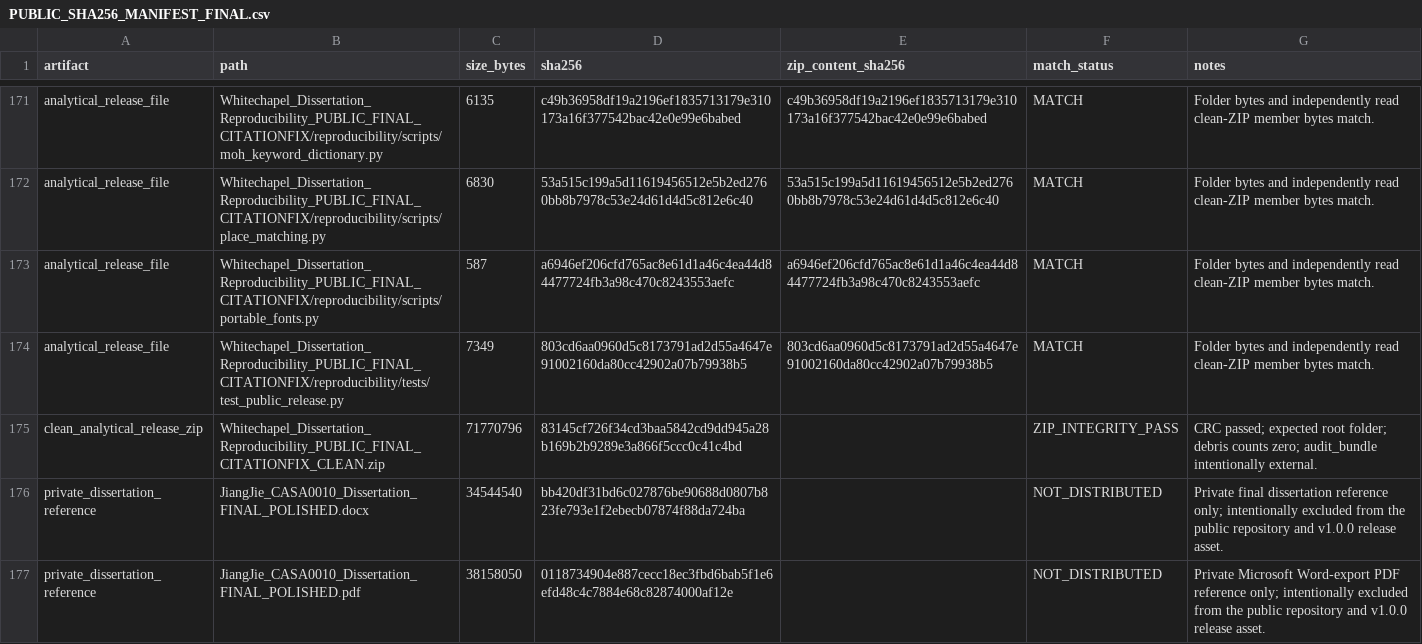
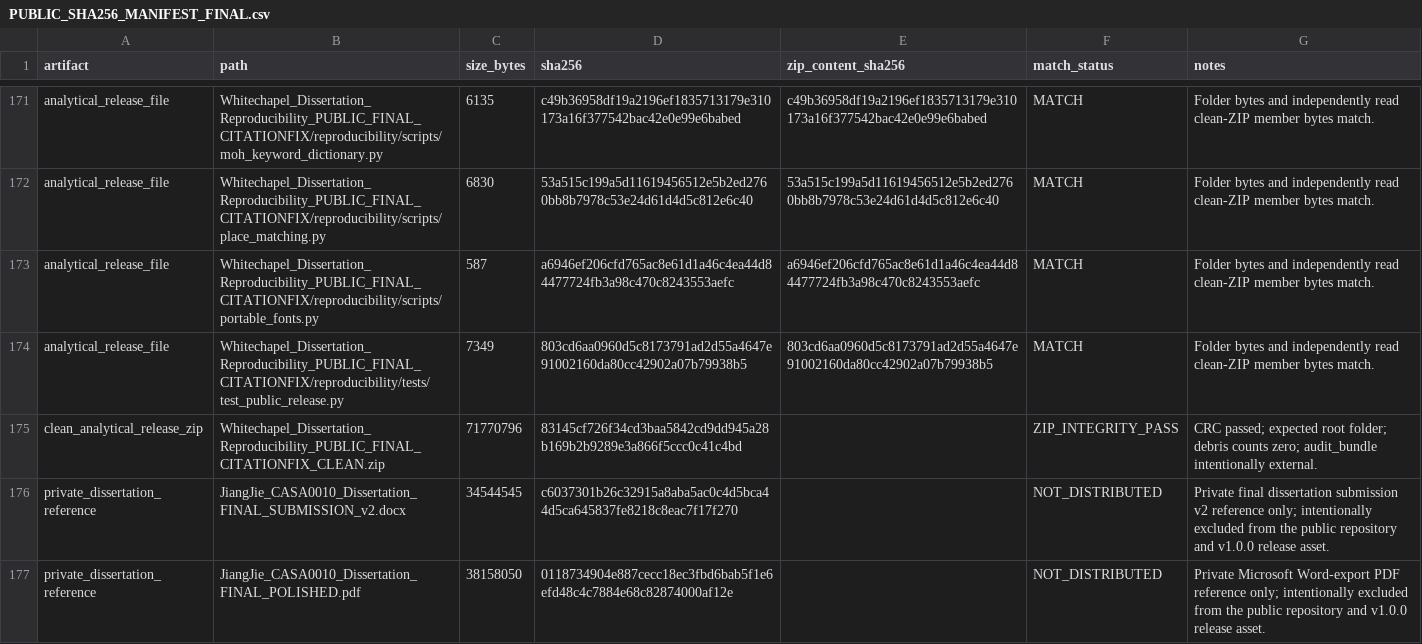
Before and after one commit to chestnutwei/whitechapel-moh-dissertation-reproducibility, a CSV file: audit_bundle/PUBLIC_SHA256_MANIFEST_FINAL.csv, drawn as a sheet; only a part is shown, gaps mark what is left out.

Commit message:
Record final dissertation submission v2 provenance

```diff
--- a/audit_bundle/PUBLIC_SHA256_MANIFEST_FINAL.csv
+++ b/audit_bundle/PUBLIC_SHA256_MANIFEST_FINAL.csv
@@ -175,3 +175,3 @@ analytical_release_file,Whitechapel_Dissertation_Reproducibility_PUBLIC_FINAL_CI
 clean_analytical_release_zip,Whitechapel_Dissertation_Reproducibility_PUBLIC_FINAL_CITATIONFIX_CLEAN.zip,71770796,83145cf726f34cd3baa5842cd9dd945a28b169b2b9289e3a866f5ccc0c41c4bd,,ZIP_INTEGRITY_PASS,CRC passed; expected root folder; debris counts zero; audit_bundle intentionally external.
-private_dissertation_reference,JiangJie_CASA0010_Dissertation_FINAL_POLISHED.docx,34544540,bb420df31bd6c027876be90688d0807b823fe793e1f2ebecb07874f88da724ba,,NOT_DISTRIBUTED,Private final dissertation reference only; intentionally excluded from the public repository and v1.0.0 release asset.
+private_dissertation_reference,JiangJie_CASA0010_Dissertation_FINAL_SUBMISSION_v2.docx,34544545,c6037301b26c32915a8aba5ac0c4d5bca44d5ca645837fe8218c8eac7f17f270,,NOT_DISTRIBUTED,Private final dissertation submission v2 reference only; intentionally excluded from the public repository and v1.0.0 release asset.
 private_dissertation_reference,JiangJie_CASA0010_Dissertation_FINAL_POLISHED.pdf,38158050,0118734904e887cecc18ec3fbd6bab5f1e6efd48c4c7884e68c82874000af12e,,NOT_DISTRIBUTED,Private Microsoft Word-export PDF reference only; intentionally excluded from the public repository and v1.0.0 release asset.
```
Also changed, not shown: 1 other file.
